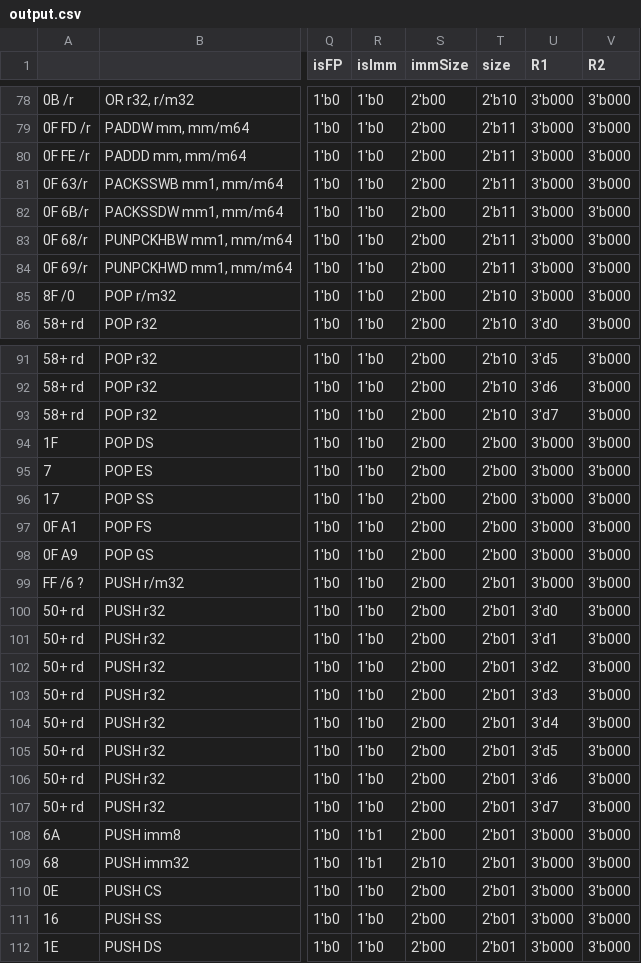
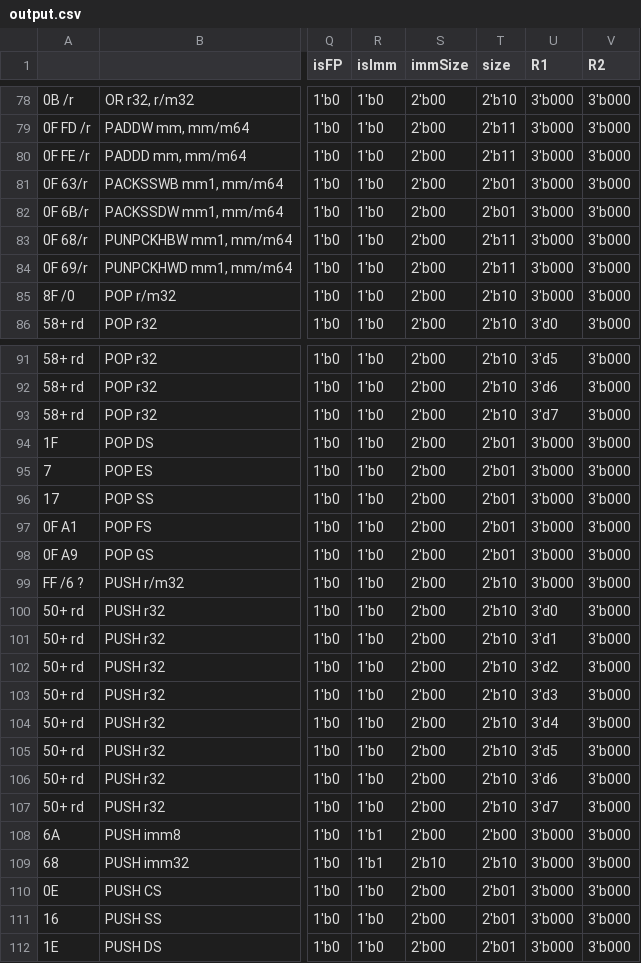
Before and after one commit to e-turcotte/Project-RAVE, a CSV file: processor/ControlStore/pythonProject/output.csv, drawn as a sheet; only a part is shown, gaps mark what is left out; the diff names each change by its address in the sheet, - before the commit and + after, or states it on an @@ line.

```diff
--- a/processor/ControlStore/pythonProject/output.csv
+++ b/processor/ControlStore/pythonProject/output.csv
-T81:T82 (size): 2'b11
+T81:T82 (size): 2'b01
-T94:T98 (size): 2'b00
+T94:T98 (size): 2'b01
-T99:T107 (size): 2'b01
+T99:T107 (size): 2'b10
-T108 (size): 2'b01
+T108 (size): 2'b00
-T109 (size): 2'b01
+T109 (size): 2'b10
```
Also changed, not shown: 2 other files.
